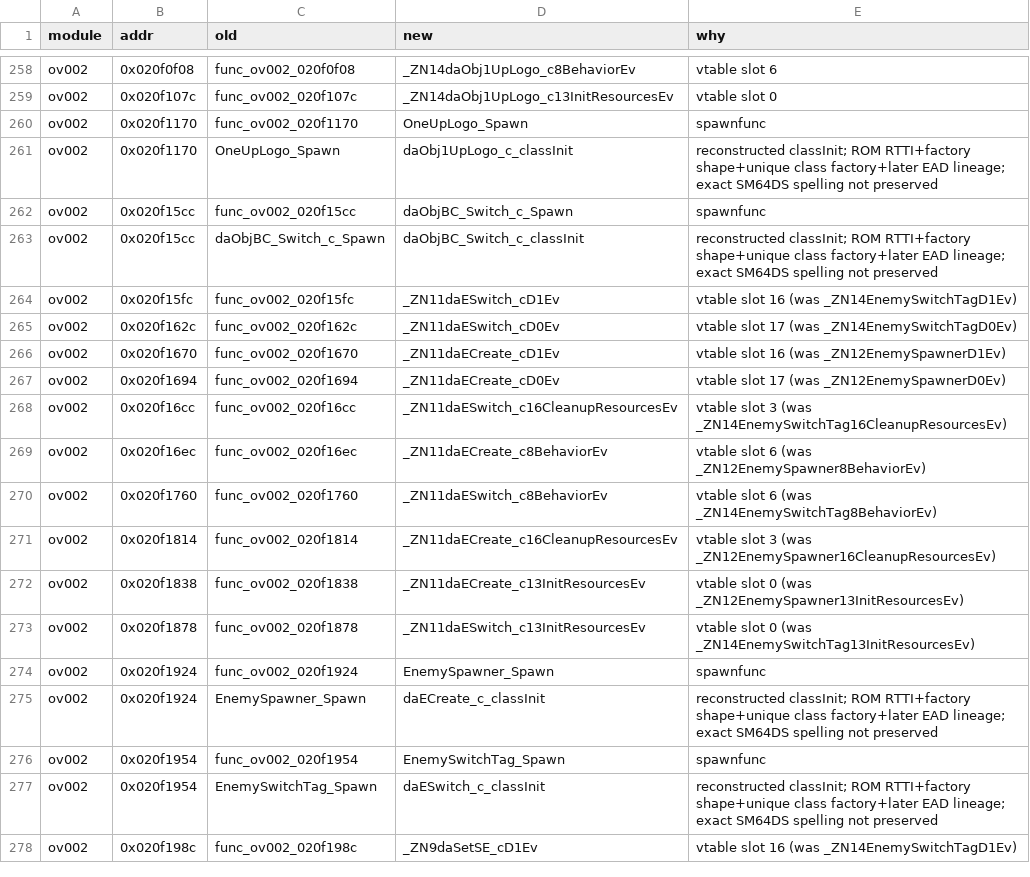
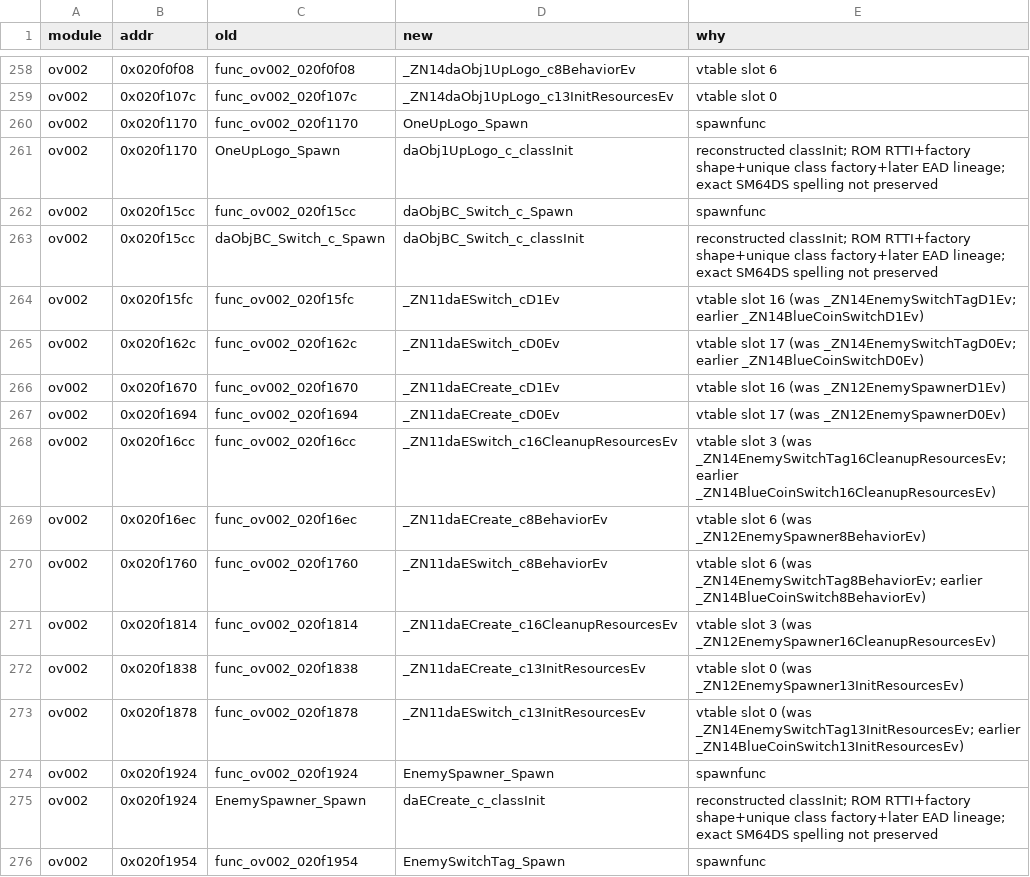
Before and after one commit to Alberto12345678999/sm64ds-decomp, a TSV file: symbols/actor_renames.tsv, drawn as a sheet; only a part is shown, gaps mark what is left out; the shorter side is filled out with more unchanged rows.

Commit message:
Preserve earlier switch aliases in rename provenance

```diff
--- a/symbols/actor_renames.tsv
+++ b/symbols/actor_renames.tsv
@@ -263,12 +263,12 @@ ov002	0x020f15cc	func_ov002_020f15cc	daObjBC_Switch_c_Spawn	spawnfunc
 ov002	0x020f15cc	daObjBC_Switch_c_Spawn	daObjBC_Switch_c_classInit	reconstructed classInit; ROM RTTI+factory shape+unique class factory+later EAD lineage; exact SM64DS spelling not preserved
-ov002	0x020f15fc	func_ov002_020f15fc	_ZN11daESwitch_cD1Ev	vtable slot 16 (was _ZN14EnemySwitchTagD1Ev)
-ov002	0x020f162c	func_ov002_020f162c	_ZN11daESwitch_cD0Ev	vtable slot 17 (was _ZN14EnemySwitchTagD0Ev)
+ov002	0x020f15fc	func_ov002_020f15fc	_ZN11daESwitch_cD1Ev	vtable slot 16 (was _ZN14EnemySwitchTagD1Ev; earlier _ZN14BlueCoinSwitchD1Ev)
+ov002	0x020f162c	func_ov002_020f162c	_ZN11daESwitch_cD0Ev	vtable slot 17 (was _ZN14EnemySwitchTagD0Ev; earlier _ZN14BlueCoinSwitchD0Ev)
 ov002	0x020f1670	func_ov002_020f1670	_ZN11daECreate_cD1Ev	vtable slot 16 (was _ZN12EnemySpawnerD1Ev)
 ov002	0x020f1694	func_ov002_020f1694	_ZN11daECreate_cD0Ev	vtable slot 17 (was _ZN12EnemySpawnerD0Ev)
-ov002	0x020f16cc	func_ov002_020f16cc	_ZN11daESwitch_c16CleanupResourcesEv	vtable slot 3 (was _ZN14EnemySwitchTag16CleanupResourcesEv)
+ov002	0x020f16cc	func_ov002_020f16cc	_ZN11daESwitch_c16CleanupResourcesEv	vtable slot 3 (was _ZN14EnemySwitchTag16CleanupResourcesEv; earlier _ZN14BlueCoinSwitch16CleanupResourcesEv)
 ov002	0x020f16ec	func_ov002_020f16ec	_ZN11daECreate_c8BehaviorEv	vtable slot 6 (was _ZN12EnemySpawner8BehaviorEv)
-ov002	0x020f1760	func_ov002_020f1760	_ZN11daESwitch_c8BehaviorEv	vtable slot 6 (was _ZN14EnemySwitchTag8BehaviorEv)
+ov002	0x020f1760	func_ov002_020f1760	_ZN11daESwitch_c8BehaviorEv	vtable slot 6 (was _ZN14EnemySwitchTag8BehaviorEv; earlier _ZN14BlueCoinSwitch8BehaviorEv)
 ov002	0x020f1814	func_ov002_020f1814	_ZN11daECreate_c16CleanupResourcesEv	vtable slot 3 (was _ZN12EnemySpawner16CleanupResourcesEv)
 ov002	0x020f1838	func_ov002_020f1838	_ZN11daECreate_c13InitResourcesEv	vtable slot 0 (was _ZN12EnemySpawner13InitResourcesEv)
-ov002	0x020f1878	func_ov002_020f1878	_ZN11daESwitch_c13InitResourcesEv	vtable slot 0 (was _ZN14EnemySwitchTag13InitResourcesEv)
+ov002	0x020f1878	func_ov002_020f1878	_ZN11daESwitch_c13InitResourcesEv	vtable slot 0 (was _ZN14EnemySwitchTag13InitResourcesEv; earlier _ZN14BlueCoinSwitch13InitResourcesEv)
 ov002	0x020f1924	func_ov002_020f1924	EnemySpawner_Spawn	spawnfunc
```
